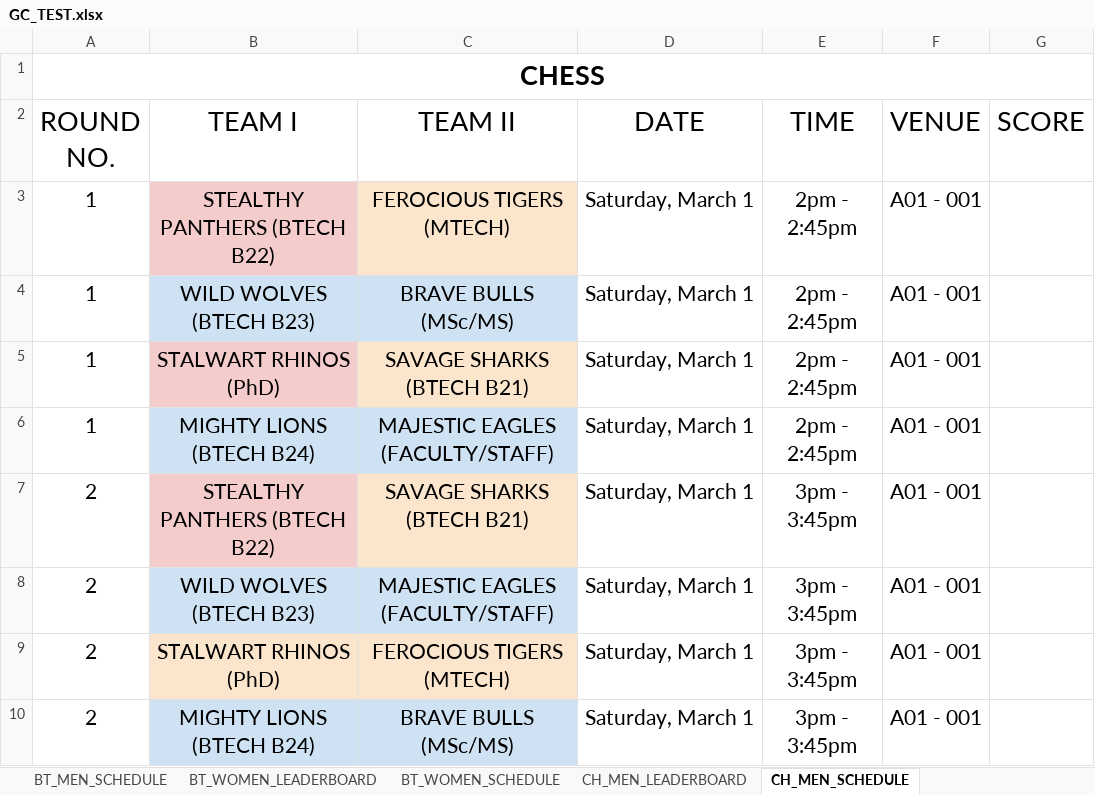
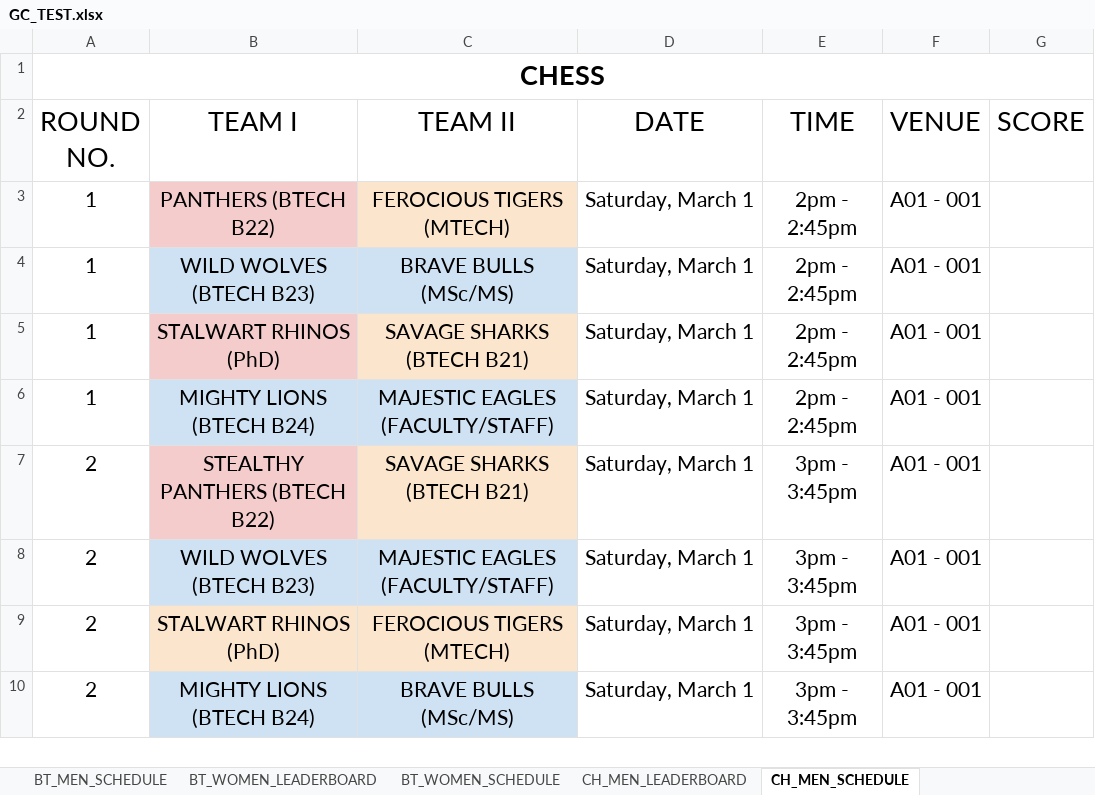
Before and after one commit to AdarshReddy2106/GC-3.0, an Excel workbook: Backend/data/GC_TEST.xlsx, sheet CH_MEN_SCHEDULE, drawn as a sheet; only a part is shown; values as stored, in another font and other column widths than the file's, no borders; the diff names each change by its address in the sheet, - before the commit and + after, or states it on an @@ line.

Commit message:
updated api link and styles for schedule and leaderboard

```diff
--- a/Backend/data/GC_TEST.xlsx (sheet CH_MEN_SCHEDULE)
+++ b/Backend/data/GC_TEST.xlsx (sheet CH_MEN_SCHEDULE)
-B3 (TEAM I): STEALTHY PANTHERS (BTECH B22)
+B3 (TEAM I): PANTHERS (BTECH B22)
```
Also changed, not shown: 10 other files.
